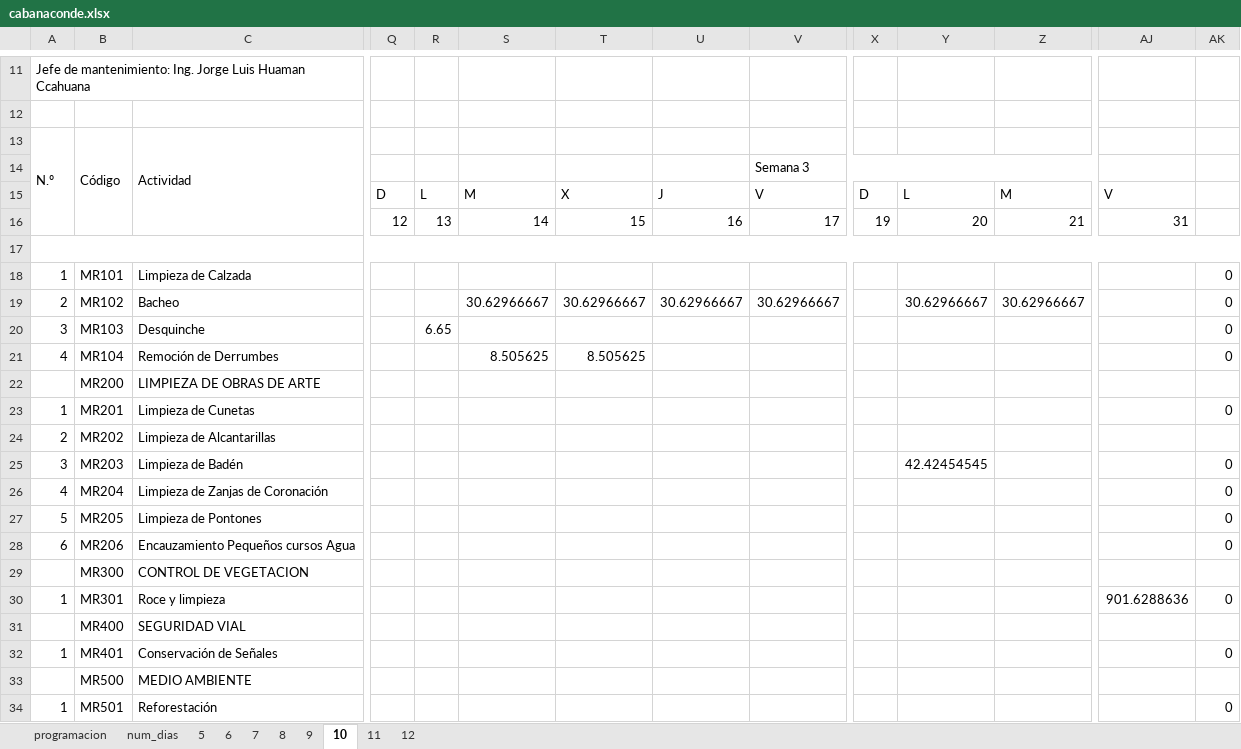
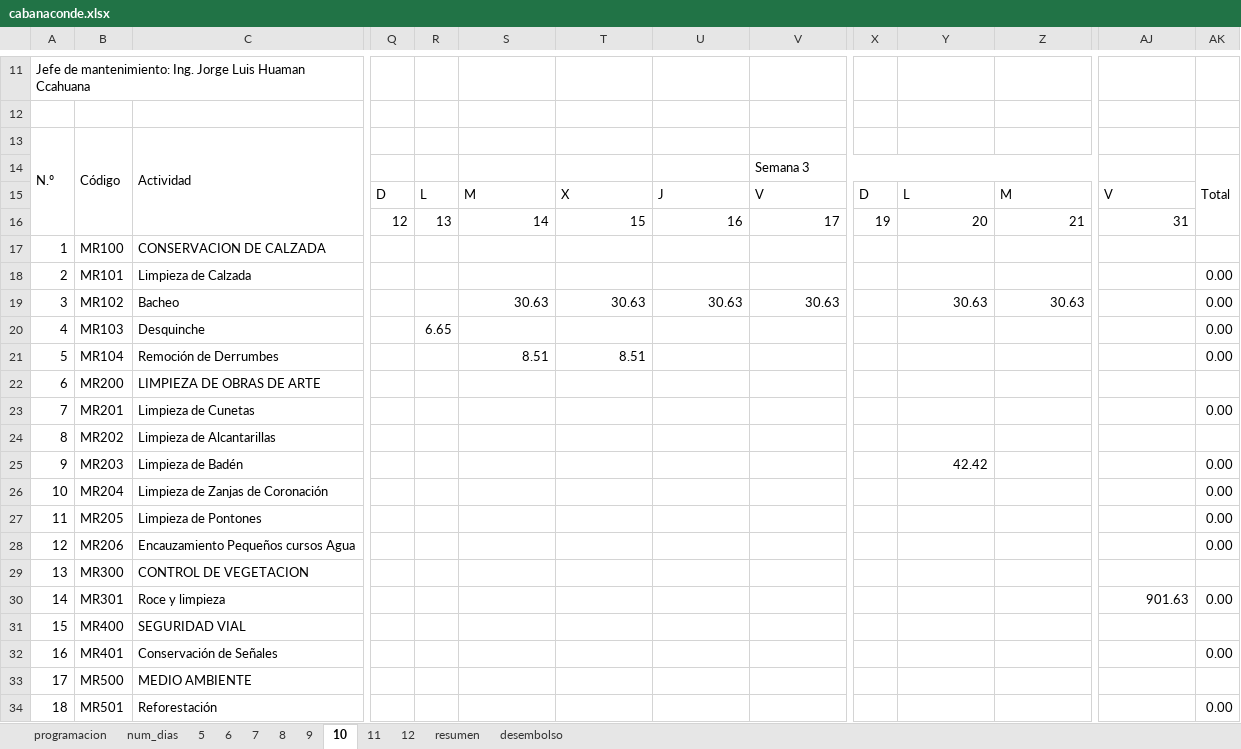
Before and after one commit to eder3232/ivp-cronogramas, an Excel workbook: src/output/cabanaconde.xlsx, sheet 10, drawn as a sheet; only a part is shown, gaps mark what is left out; values as stored, in another font and other column widths than the file's, no cell formats; conditional formats not drawn; removed rows and columns are numbered as before the commit, all else as after; rows hold the shown columns only; the diff covers the shown part only; the diff names each change by its address in the sheet, - before the commit and + after, or states it on an @@ line.

```diff
--- a/src/output/cabanaconde.xlsx (sheet 10)
+++ b/src/output/cabanaconde.xlsx (sheet 10)
+sheet tab: resumen
+sheet tab: desembolso
-AK14: (empty)
+AK14: Total
+AK14:AK16 merged
-row 17: (empty)
+row 17: 1 | MR100 | CONSERVACION DE CALZADA
-A17:AK17 merged
-row 18: 1 | MR101 | Limpieza de Calzada |  |  |  |  |  |  |  |  |  |  | 0
-row 19: 2 | MR102 | Bacheo |  |  | 30.62966667 | 30.62966667 | 30.62966667 | 30.62966667 |  | 30.62966667 | 30.62966667 |  | 0
+row 18: 2 | MR101 | Limpieza de Calzada |  |  |  |  |  |  |  |  |  |  | 0.00
+row 19: 3 | MR102 | Bacheo |  |  | 30.63 | 30.63 | 30.63 | 30.63 |  | 30.63 | 30.63 |  | 0.00
-A20: 3
+A20: 4
-AK20:AK21: 0
+AK20:AK21: 0.00
-A21: 4
+A21: 5
-S21: 8.505625
+S21: 8.51
-T21: 8.505625
+T21: 8.51
-A22: (empty)
+A22: 6
-row 23: 1 | MR201 | Limpieza de Cunetas |  |  |  |  |  |  |  |  |  |  | 0
+row 23: 7 | MR201 | Limpieza de Cunetas |  |  |  |  |  |  |  |  |  |  | 0.00
-A24: 2
+A24: 8
-A25: 3
+A25: 9
-Y25: 42.42454545
+Y25: 42.42
-AK25:AK28: 0
+AK25:AK28: 0.00
-A26: 4
+A26: 10
-A27: 5
+A27: 11
-A28: 6
+A28: 12
-A29: (empty)
+A29: 13
-row 30: 1 | MR301 | Roce y limpieza |  |  |  |  |  |  |  |  |  | 901.6288636 | 0
+row 30: 14 | MR301 | Roce y limpieza |  |  |  |  |  |  |  |  |  | 901.63 | 0.00
-A31: (empty)
+A31: 15
-A32: 1
+A32: 16
-AK32: 0
+AK32: 0.00
-A33: (empty)
+A33: 17
-A34: 1
+A34: 18
-AK34: 0
+AK34: 0.00
```
Also changed, not shown: 9 edited cells elsewhere in this sheet, sheet 7, sheet 5, sheet 8, sheet 9, sheet 6, sheet 11, 3 more sheets, cell formats, 14 other files.
